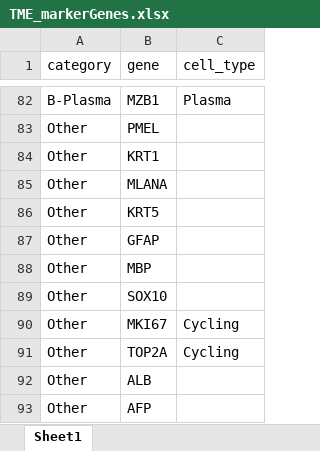
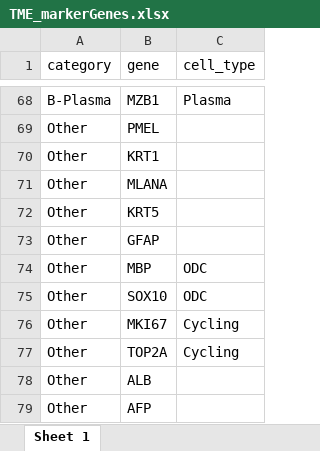
Before and after one commit to ImmucanWP7/immucan-scdb, an Excel workbook: TME_markerGenes.xlsx, sheet Sheet 1, drawn as a sheet; only a part is shown, gaps mark what is left out; values as stored, in another font and other column widths than the file's, no borders; addresses are those after the commit; the diff covers the shown part only; the diff names each change by its address in the sheet, - before the commit and + after, or states it on an @@ line.

```diff
--- a/TME_markerGenes.xlsx (sheet Sheet 1)
+++ b/TME_markerGenes.xlsx (sheet Sheet 1)
-sheet tab: Sheet1
+sheet tab: Sheet 1
-C74:C75 (cell_type): (empty)
+C74:C75 (cell_type): ODC
```
Also changed, not shown: 14 removed rows and 8 edited cells elsewhere in this sheet, 1 other file.
